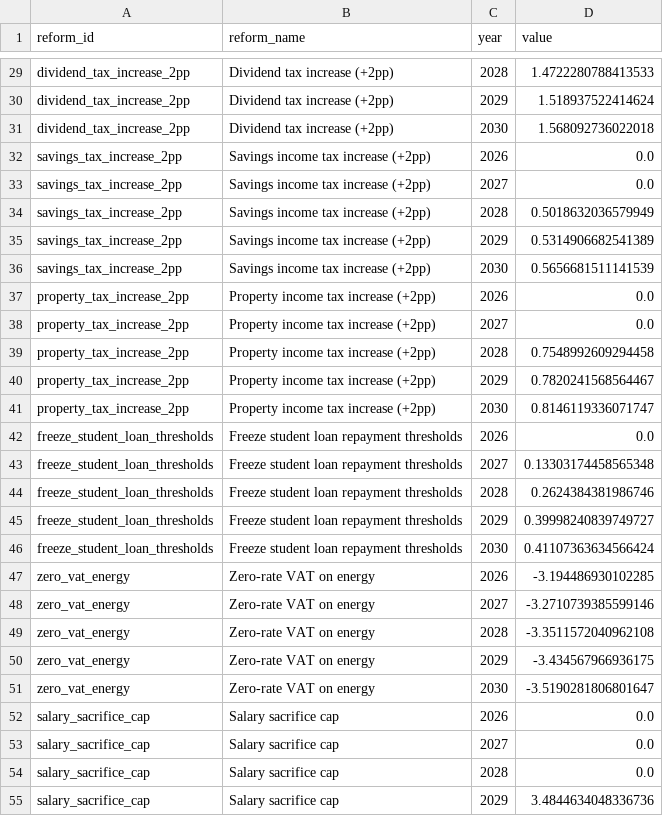
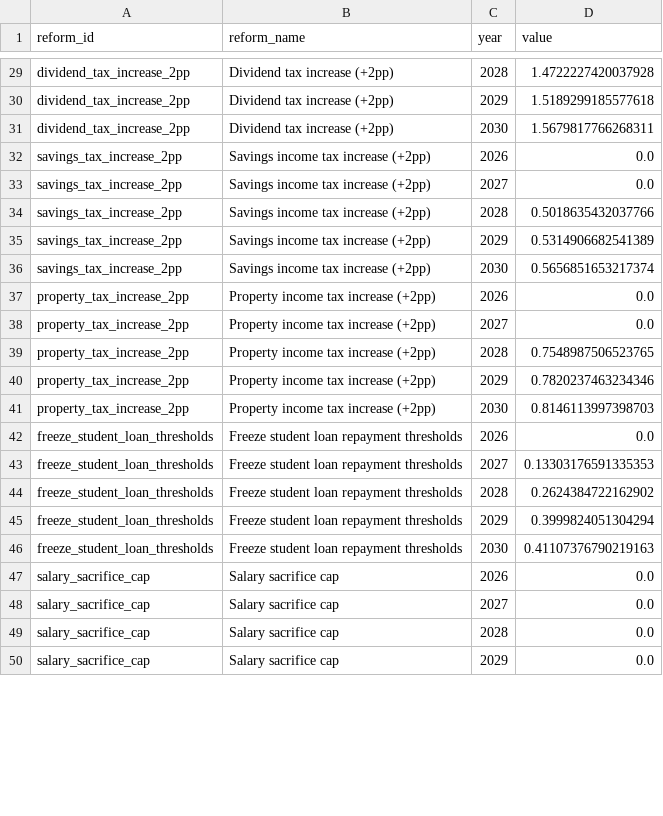
Before and after one commit to PolicyEngine/uk-autumn-budget-dashboard, a CSV file: public/data/budgetary_impact.csv, drawn as a sheet; only a part is shown, gaps mark what is left out; removed rows and columns are numbered as before the commit, all else as after; the diff covers the shown part only; the diff names each change by its address in the sheet, - before the commit and + after, or states it on an @@ line.

```diff
--- a/public/data/budgetary_impact.csv
+++ b/public/data/budgetary_impact.csv
-D29 (value): 1.4722280788413533
+D29 (value): 1.4722227420037928
-D30 (value): 1.518937522414624
+D30 (value): 1.5189299185577618
-D31 (value): 1.568092736022018
+D31 (value): 1.5679817766268311
-D34 (value): 0.5018632036579949
+D34 (value): 0.5018635432037766
-D36 (value): 0.5656681511141539
+D36 (value): 0.5656851653217374
-D39 (value): 0.7548992609294458
+D39 (value): 0.7548987506523765
-D40 (value): 0.7820241568564467
+D40 (value): 0.7820237463234346
-D41 (value): 0.8146119336071747
+D41 (value): 0.8146113997398703
-D43 (value): 0.13303174458565348
+D43 (value): 0.13303176591335353
-D44 (value): 0.2624384381986746
+D44 (value): 0.2624384722162902
-D45 (value): 0.39998240839749727
+D45 (value): 0.3999824051304294
-D46 (value): 0.41107363634566424
+D46 (value): 0.41107376790219163
-row 47: zero_vat_energy | Zero-rate VAT on energy | 2026 | -3.194486930102285
-row 48: zero_vat_energy | Zero-rate VAT on energy | 2027 | -3.2710739385599146
-row 49: zero_vat_energy | Zero-rate VAT on energy | 2028 | -3.3511572040962108
-row 50: zero_vat_energy | Zero-rate VAT on energy | 2029 | -3.434567966936175
-row 51: zero_vat_energy | Zero-rate VAT on energy | 2030 | -3.5190281806801647
-D50 (value): 3.4844634048336736
+D50 (value): 0.0
```
Also changed, not shown: 24 edited cells elsewhere in this file, public/data/distributional_impact.csv, public/data/metrics.csv, 5 other files.
